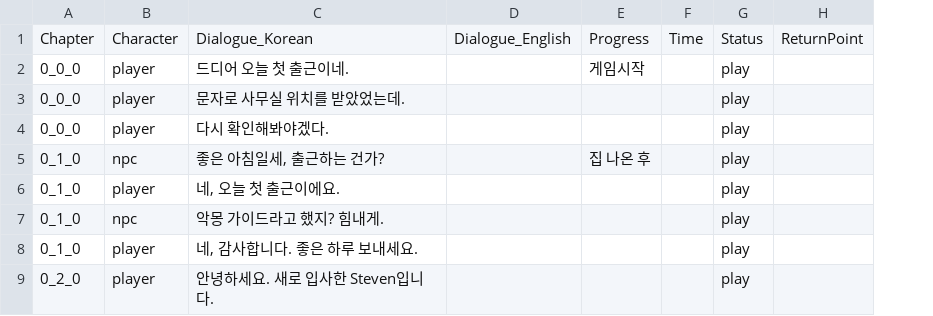
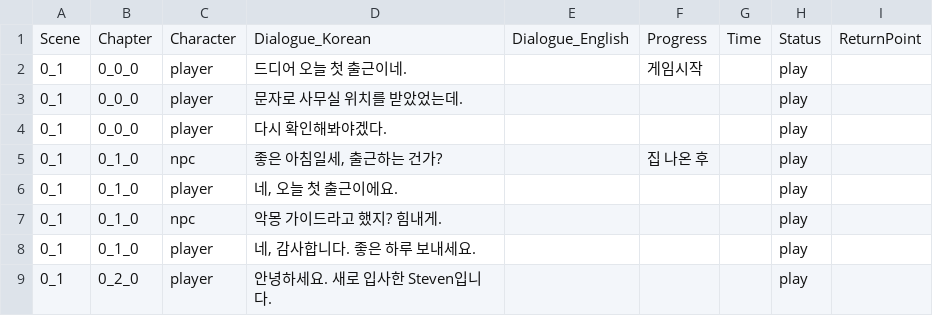
Before and after one commit to Nightmare-Guide/Nightmare-Guide, a CSV file: Assets/Resources/Story/Story 1.csv, drawn as a sheet; only a part is shown; the diff names each change by its address in the sheet, - before the commit and + after, or states it on an @@ line.

Commit message:
json_Save_PlayerSceneMove
json저장 및 저장값에 따른 플레이어 씬이동

```diff
--- a/Assets/Resources/Story/Story 1.csv
+++ b/Assets/Resources/Story/Story 1.csv
+column A, rows 1-9: Scene | 0_1 | 0_1 | 0_1 | 0_1 | 0_1 | 0_1 | 0_1 | 0_1
```
Also changed, not shown: 12 other files.
